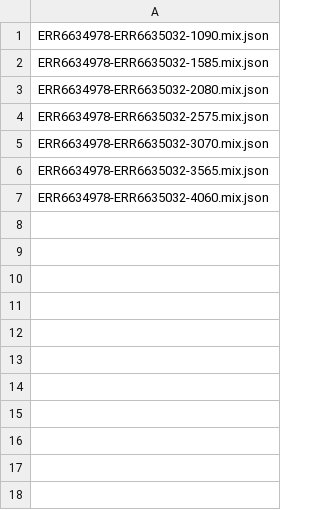
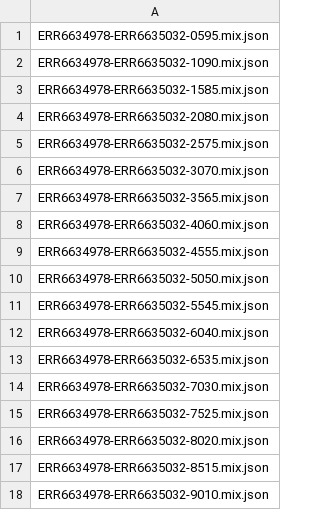
Before and after one commit to linfeng-wang/Genomic_data_analysis, a CSV file: Executable_eval/results/insilico_mix/mixture_results/gmm_names.csv, drawn as a sheet.

```diff
--- a/Executable_eval/results/insilico_mix/mixture_results/gmm_names.csv
+++ b/Executable_eval/results/insilico_mix/mixture_results/gmm_names.csv
@@ -1 +1,2 @@
+ERR6634978-ERR6635032-0595.mix.json
 ERR6634978-ERR6635032-1090.mix.json
@@ -7 +8,11 @@ ERR6634978-ERR6635032-3565.mix.json
 ERR6634978-ERR6635032-4060.mix.json
+ERR6634978-ERR6635032-4555.mix.json
+ERR6634978-ERR6635032-5050.mix.json
+ERR6634978-ERR6635032-5545.mix.json
+ERR6634978-ERR6635032-6040.mix.json
+ERR6634978-ERR6635032-6535.mix.json
+ERR6634978-ERR6635032-7030.mix.json
+ERR6634978-ERR6635032-7525.mix.json
+ERR6634978-ERR6635032-8020.mix.json
+ERR6634978-ERR6635032-8515.mix.json
+ERR6634978-ERR6635032-9010.mix.json
```
Also changed, not shown: 32 other files.
